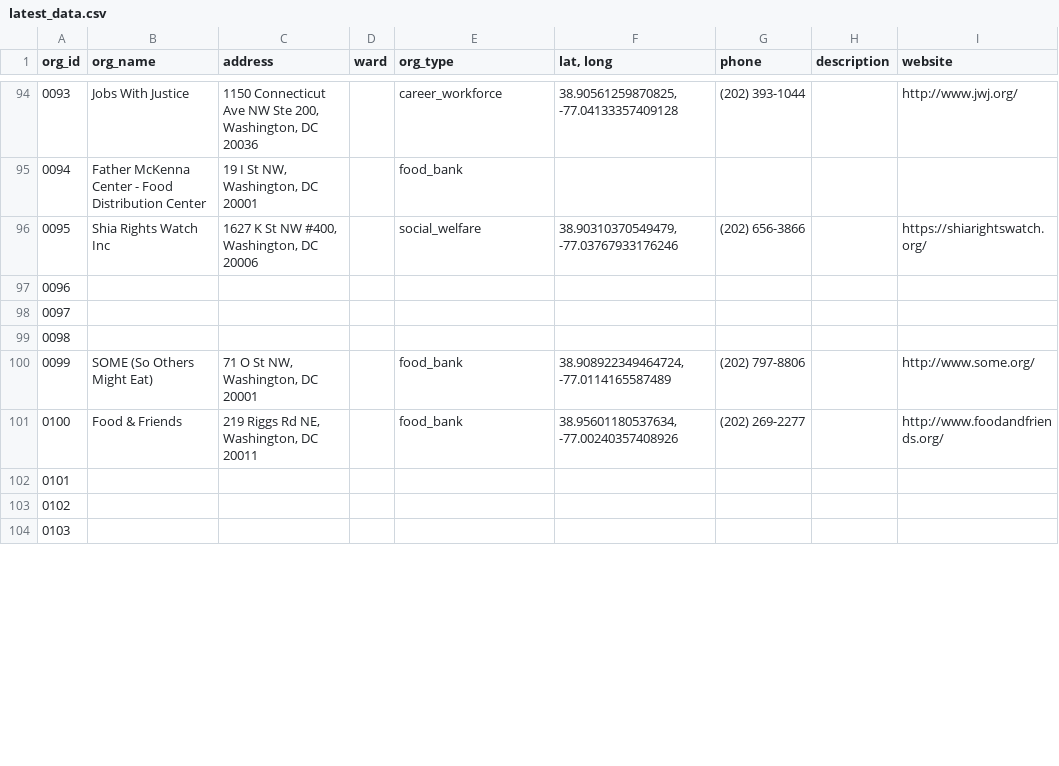
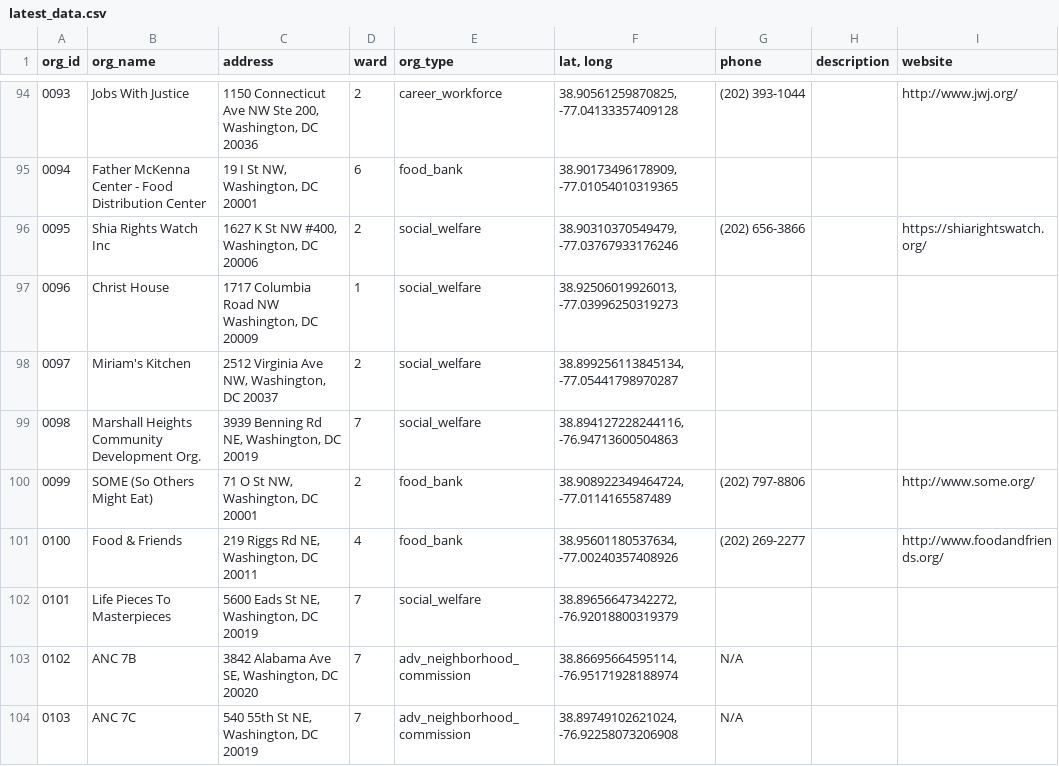
Before and after one commit to rirynaa/Key-Partners, a CSV file: latest_data.csv, drawn as a sheet; only a part is shown, gaps mark what is left out; the diff covers the shown part only; the diff names each change by its address in the sheet, - before the commit and + after, or states it on an @@ line.

```diff
--- a/latest_data.csv
+++ b/latest_data.csv
-D94 (ward): (empty)
+D94 (ward): 2
-D95 (ward): (empty)
+D95 (ward): 6
-F95 (lat, long): (empty)
+F95 (lat, long): 38.90173496178909, -77.01054010319365
-D96 (ward): (empty)
+D96 (ward): 2
-B97 (org_name): (empty)
+B97 (org_name): Christ House
-C97 (address): (empty)
+C97 (address): 1717 Columbia Road NW Washington, DC 20009
-D97 (ward): (empty)
+D97 (ward): 1
-E97:E99 (org_type): (empty)
+E97:E99 (org_type): social_welfare
-F97 (lat, long): (empty)
+F97 (lat, long): 38.92506019926013, -77.03996250319273
-B98 (org_name): (empty)
+B98 (org_name): Miriam's Kitchen
-C98 (address): (empty)
+C98 (address): 2512 Virginia Ave NW, Washington, DC 20037
-D98 (ward): (empty)
+D98 (ward): 2
-F98 (lat, long): (empty)
+F98 (lat, long): 38.899256113845134, -77.05441798970287
-B99 (org_name): (empty)
+B99 (org_name): Marshall Heights Community Development Org.
-C99 (address): (empty)
+C99 (address): 3939 Benning Rd NE, Washington, DC 20019
-D99 (ward): (empty)
+D99 (ward): 7
-F99 (lat, long): (empty)
+F99 (lat, long): 38.894127228244116, -76.94713600504863
-D100 (ward): (empty)
+D100 (ward): 2
-D101 (ward): (empty)
+D101 (ward): 4
-B102 (org_name): (empty)
+B102 (org_name): Life Pieces To Masterpieces
-C102 (address): (empty)
+C102 (address): 5600 Eads St NE, Washington, DC 20019
-D102:D104 (ward): (empty)
+D102:D104 (ward): 7
-E102 (org_type): (empty)
+E102 (org_type): social_welfare
-F102 (lat, long): (empty)
+F102 (lat, long): 38.89656647342272, -76.92018800319379
-B103 (org_name): (empty)
+B103 (org_name): ANC 7B
-C103 (address): (empty)
+C103 (address): 3842 Alabama Ave SE, Washington, DC 20020
-E103:E104 (org_type): (empty)
+E103:E104 (org_type): adv_neighborhood_commission
-F103 (lat, long): (empty)
+F103 (lat, long): 38.86695664595114, -76.95171928188974
-G103:G104 (phone): (empty)
+G103:G104 (phone): N/A
-B104 (org_name): (empty)
+B104 (org_name): ANC 7C
-C104 (address): (empty)
+C104 (address): 540 55th St NE, Washington, DC 20019
-F104 (lat, long): (empty)
+F104 (lat, long): 38.89749102621024, -76.92258073206908
```
Also changed, not shown: 104 edited cells elsewhere in this file, 3 other files.
